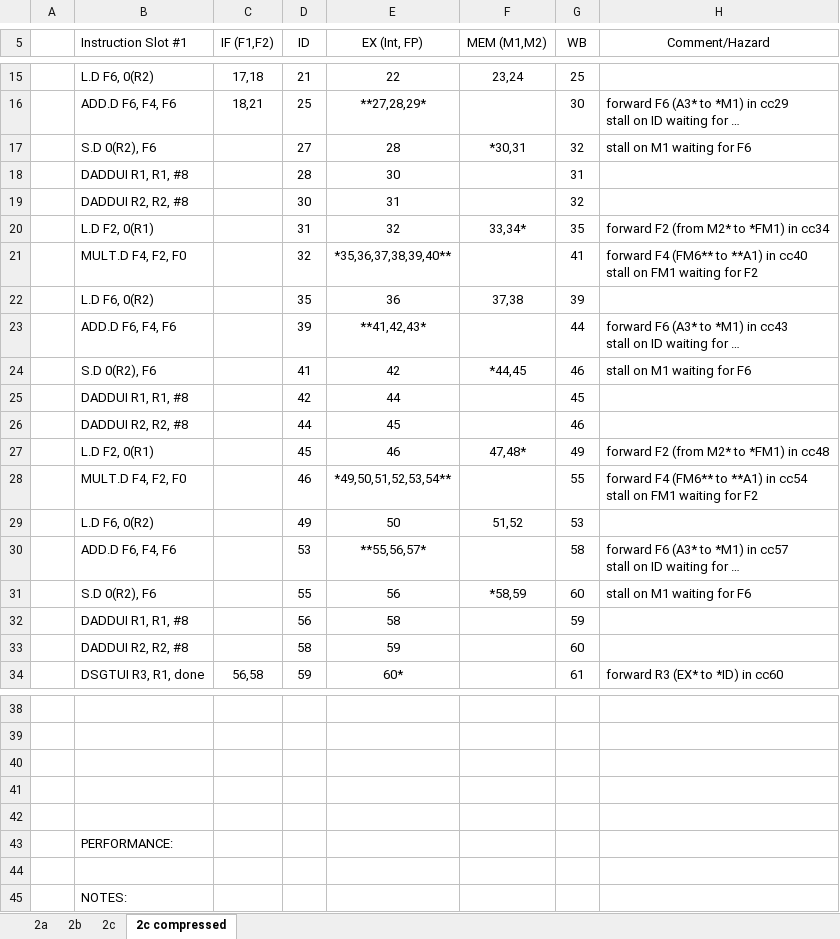
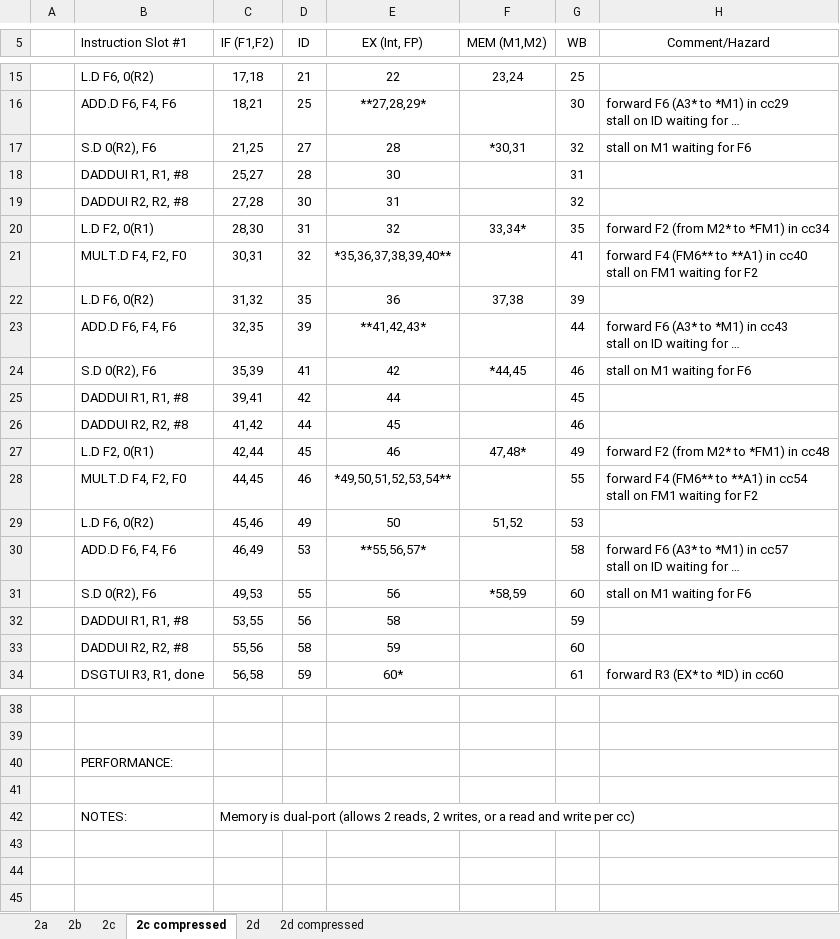
Before and after one commit to raeedh/COMPENG4DM4, an Excel workbook: Assignment 2/timing/a2.xlsx, sheet 2c compressed, drawn as a sheet; only a part is shown, gaps mark what is left out; long unchanged cells end in …; values as stored, in another font and other column widths than the file's, no borders; removed rows and columns are numbered as before the commit, all else as after; the diff names each change by its address in the sheet, - before the commit and + after, or states it on an @@ line.

```diff
--- a/Assignment 2/timing/a2.xlsx (sheet 2c compressed)
+++ b/Assignment 2/timing/a2.xlsx (sheet 2c compressed)
+sheet tab: 2d
+sheet tab: 2d compressed
-C17 (IF (F1,F2)): (empty)
+C17 (IF (F1,F2)): 21,25
-C18 (IF (F1,F2)): (empty)
+C18 (IF (F1,F2)): 25,27
-C19 (IF (F1,F2)): (empty)
+C19 (IF (F1,F2)): 27,28
-C20 (IF (F1,F2)): (empty)
+C20 (IF (F1,F2)): 28,30
-C21 (IF (F1,F2)): (empty)
+C21 (IF (F1,F2)): 30,31
-C22 (IF (F1,F2)): (empty)
+C22 (IF (F1,F2)): 31,32
-C23 (IF (F1,F2)): (empty)
+C23 (IF (F1,F2)): 32,35
-C24 (IF (F1,F2)): (empty)
+C24 (IF (F1,F2)): 35,39
-C25 (IF (F1,F2)): (empty)
+C25 (IF (F1,F2)): 39,41
-C26 (IF (F1,F2)): (empty)
+C26 (IF (F1,F2)): 41,42
-C27 (IF (F1,F2)): (empty)
+C27 (IF (F1,F2)): 42,44
-C28 (IF (F1,F2)): (empty)
+C28 (IF (F1,F2)): 44,45
-C29 (IF (F1,F2)): (empty)
+C29 (IF (F1,F2)): 45,46
-C30 (IF (F1,F2)): (empty)
+C30 (IF (F1,F2)): 46,49
-C31 (IF (F1,F2)): (empty)
+C31 (IF (F1,F2)): 49,53
-C32 (IF (F1,F2)): (empty)
+C32 (IF (F1,F2)): 53,55
-C33 (IF (F1,F2)): (empty)
+C33 (IF (F1,F2)): 55,56
-row 40: (empty)
-row 41: (empty)
-row 42: (empty)
-C42 (IF (F1,F2)): (empty)
+C42 (IF (F1,F2)): Memory is dual-port (allows 2 reads, 2 writes, or a read and write per cc)
```
Also changed, not shown: sheet 2c, formulas that keep their value.
